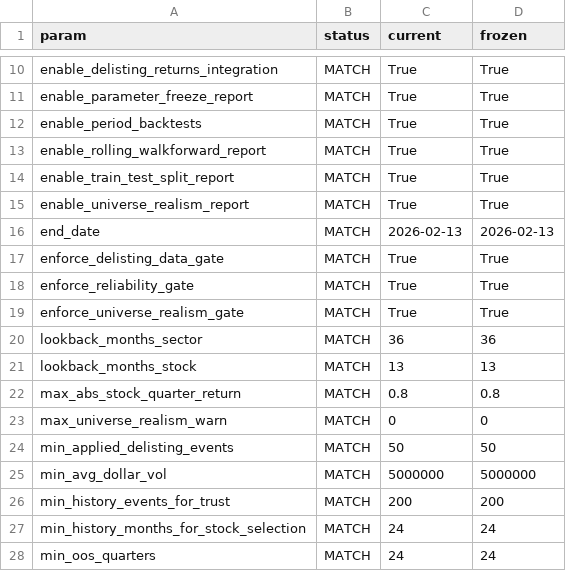
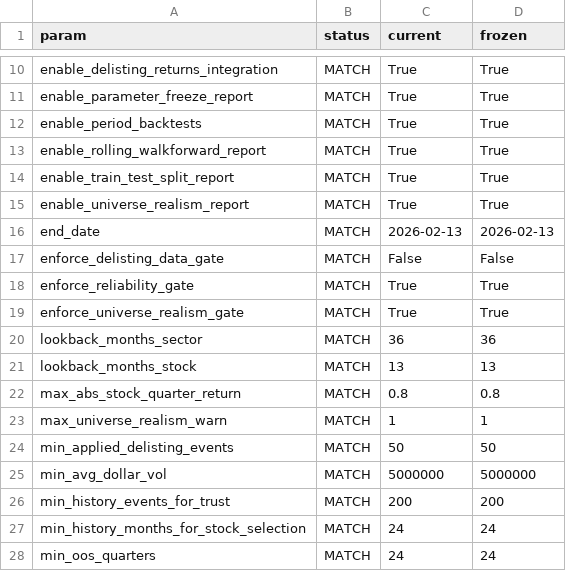
Before and after one commit to Nova-SBE-Portfolio-Management-Club/LongShort_EquityFund, a CSV file: macro_regime/reports/parameter_freeze_results.csv, drawn as a sheet; only a part is shown, gaps mark what is left out.

```diff
--- a/macro_regime/reports/parameter_freeze_results.csv
+++ b/macro_regime/reports/parameter_freeze_results.csv
@@ -16,3 +16,3 @@ enable_universe_realism_report,MATCH,True,True
 end_date,MATCH,2026-02-13,2026-02-13
-enforce_delisting_data_gate,MATCH,True,True
+enforce_delisting_data_gate,MATCH,False,False
 enforce_reliability_gate,MATCH,True,True
@@ -22,3 +22,3 @@ lookback_months_stock,MATCH,13,13
 max_abs_stock_quarter_return,MATCH,0.8,0.8
-max_universe_realism_warn,MATCH,0,0
+max_universe_realism_warn,MATCH,1,1
 min_applied_delisting_events,MATCH,50,50
```
Also changed, not shown: macro_regime/reports/universe_realism_results.csv, 5 other files.
